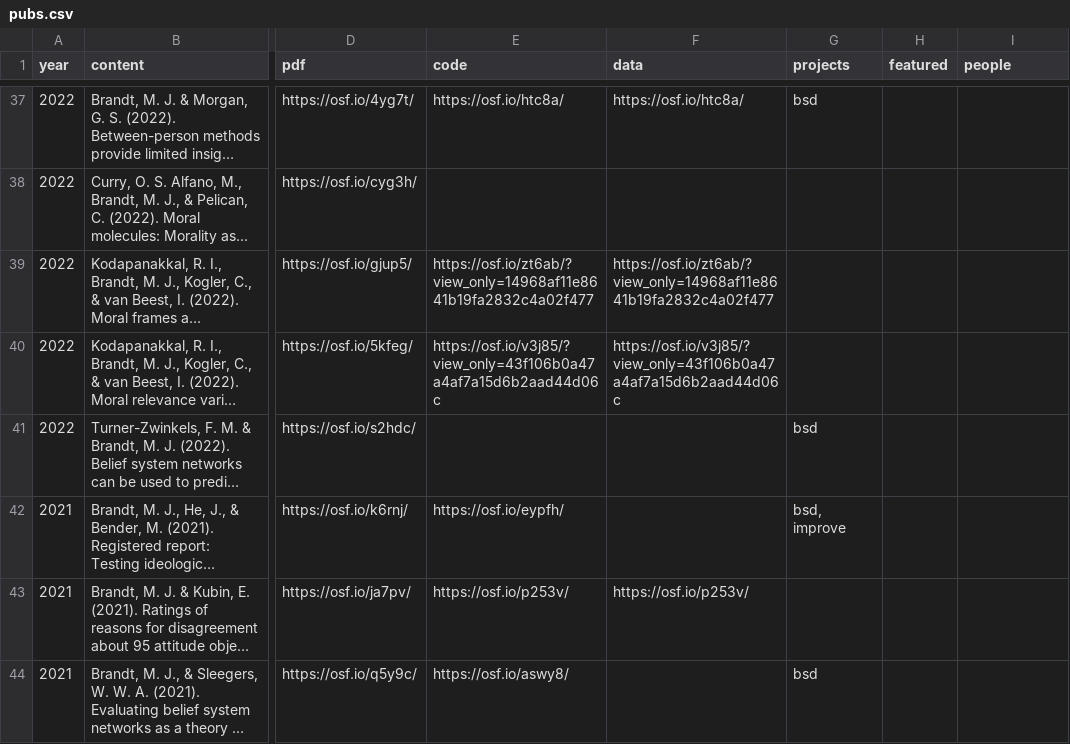
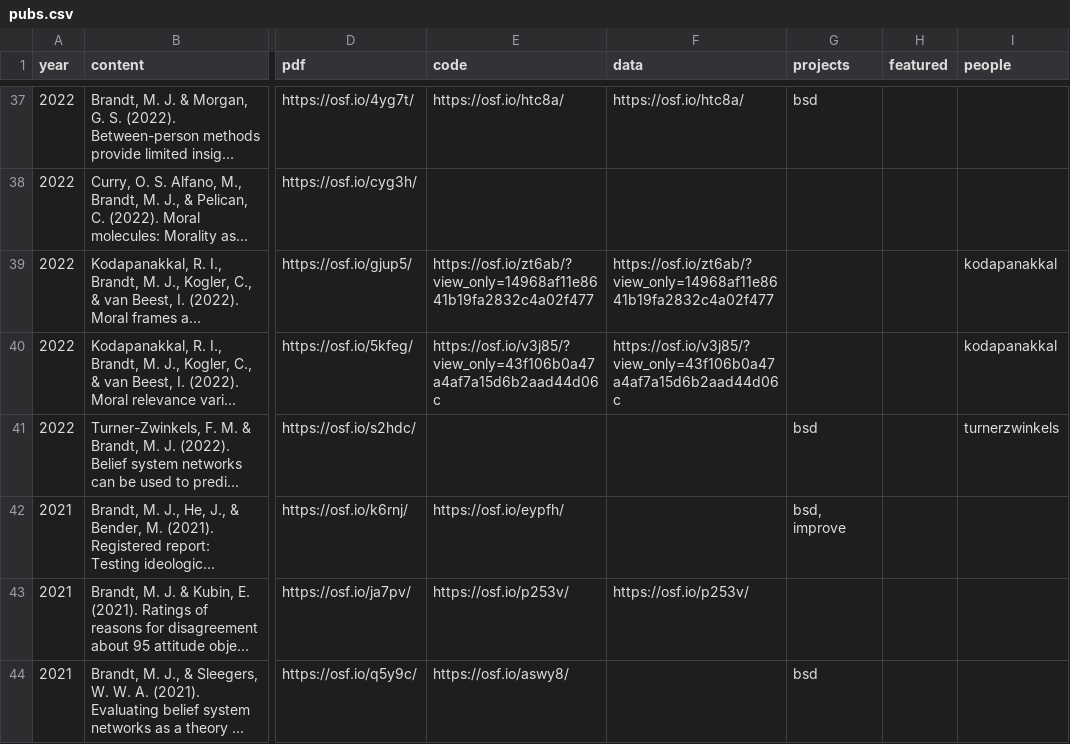
Before and after one commit to mjbsp/tbslab-quarto, a CSV file: pubs.csv, drawn as a sheet; only a part is shown, gaps mark what is left out; long unchanged cells end in …; the diff covers the shown part only; the diff names each change by its address in the sheet, - before the commit and + after, or states it on an @@ line.

```diff
--- a/pubs.csv
+++ b/pubs.csv
-I39:I40 (people): (empty)
+I39:I40 (people): kodapanakkal
-I41 (people): (empty)
+I41 (people): turnerzwinkels
```
Also changed, not shown: 31 edited cells elsewhere in this file, people/alumni.csv, 3 other files.
